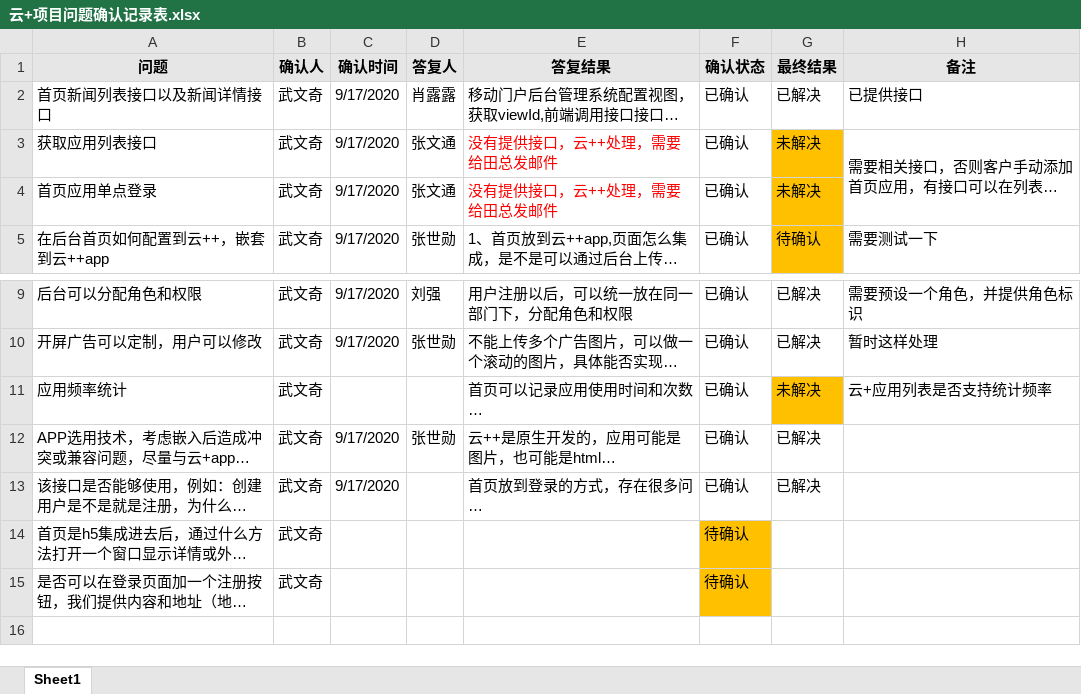
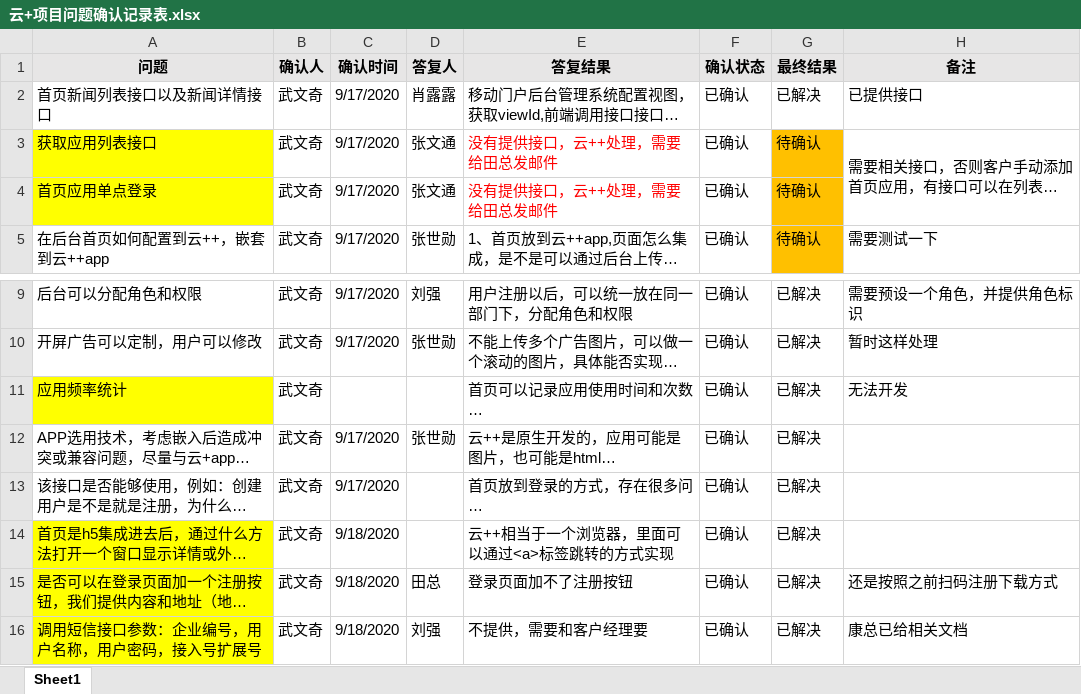
Before and after one commit to hueey/year2020, an Excel workbook: 浪潮云+优化开发项目/02需求调研/云+项目问题确认记录表.xlsx, sheet Sheet1, drawn as a sheet; only a part is shown, gaps mark what is left out; long unchanged cells end in …; values as stored, in another font and other column widths than the file's, no borders; the diff names each change by its address in the sheet, - before the commit and + after, or states it on an @@ line.

```diff
--- a/浪潮云+优化开发项目/02需求调研/云+项目问题确认记录表.xlsx (sheet Sheet1)
+++ b/浪潮云+优化开发项目/02需求调研/云+项目问题确认记录表.xlsx (sheet Sheet1)
-A3:A4 fill: none
+A3:A4 fill: #FFFF00
-G3:G4 (最终结果): 未解决
+G3:G4 (最终结果): 待确认
-A11 fill: none
+A11 fill: #FFFF00
-G11 (最终结果): 未解决
+G11 (最终结果): 已解决
-G11 fill: #FFC000
+G11 fill: none
-H11 (备注): 云+应用列表是否支持统计频率
+H11 (备注): 无法开发
-A14:A15 fill: none
+A14:A15 fill: #FFFF00
-C14:C15 (确认时间): (empty)
+C14:C15 (确认时间): 9/18/2020
-E14 (答复结果): (empty)
+E14 (答复结果): 云++相当于一个浏览器，里面可以通过<a>标签跳转的方式实现
-F14:F15 (确认状态): 待确认
+F14:F15 (确认状态): 已确认
-F14:F15 fill: #FFC000
+F14:F15 fill: none
-G14:G15 (最终结果): (empty)
+G14:G15 (最终结果): 已解决
-D15 (答复人): (empty)
+D15 (答复人): 田总
-E15 (答复结果): (empty)
+E15 (答复结果): 登录页面加不了注册按钮
-H15 (备注): (empty)
+H15 (备注): 还是按照之前扫码注册下载方式
+row 16: 调用短信接口参数：企业编号，用户名称，用户密码，接入号扩展号 | 武文奇 | 9/18/2020 | 刘强 | 不提供，需要和客户经理要 | 已确认 | 已解决 | 康总已给相关文档
```
Also changed, not shown: 1 other file.
